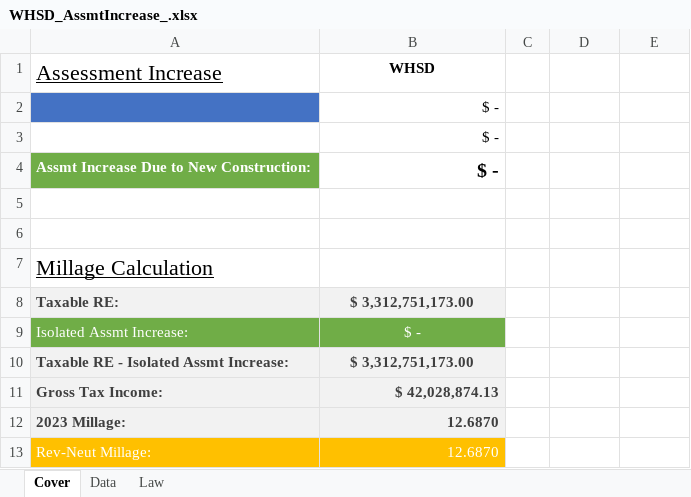
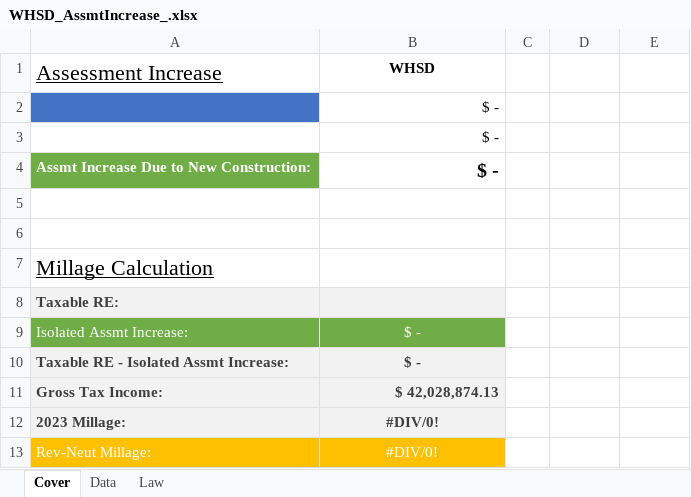
Before and after one commit to gb-inc/millage-analysis, an Excel workbook: cmd/assmt-increase/templ/WHSD_AssmtIncrease_.xlsx, sheet Cover, drawn as a sheet; values as stored, in another font and other column widths than the file's, no borders; conditional formats not drawn; the diff names each change by its address in the sheet, - before the commit and + after, or states it on an @@ line.

Commit message:
add excel templs

```diff
--- a/cmd/assmt-increase/templ/WHSD_AssmtIncrease_.xlsx (sheet Cover)
+++ b/cmd/assmt-increase/templ/WHSD_AssmtIncrease_.xlsx (sheet Cover)
-B8 (WHSD): $ 3,312,751,173.00
+B8 (WHSD): (empty)
-B10 (WHSD): $ 3,312,751,173.00
+B10 (WHSD): $ -
-B12:B13 (WHSD): 12.6870
+B12:B13 (WHSD): #DIV/0!
-B12:B13 alignment: right
+B12:B13 alignment: center
```
Also changed, not shown: 5 other files.
